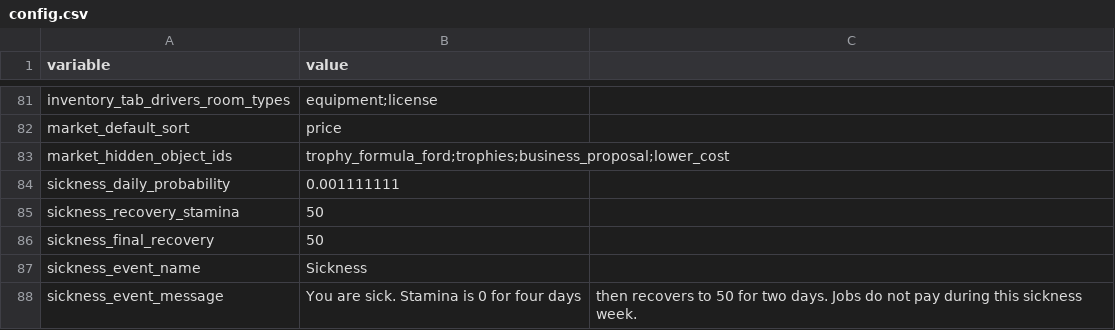
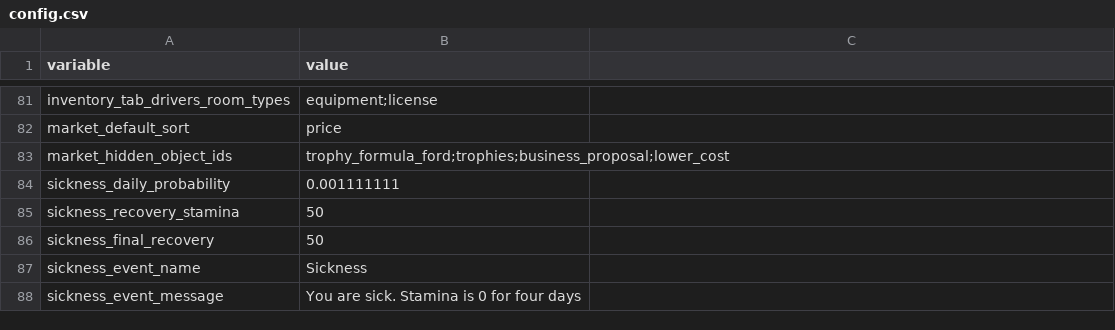
Before and after one commit to angelalonso/TTRPG-engine, a CSV file: dataset/config.csv, drawn as a sheet; only a part is shown, gaps mark what is left out.

```diff
--- a/dataset/config.csv
+++ b/dataset/config.csv
@@ -87,2 +87,2 @@ sickness_final_recovery,50
 sickness_event_name,Sickness
-sickness_event_message,You are sick. Stamina is 0 for four days, then recovers to 50 for two days. Jobs do not pay during this sickness week.
+sickness_event_message,You are sick. Stamina is 0 for four days
```
Also changed, not shown: dataset/costs.csv, dataset/objects.csv, 2 other files.
